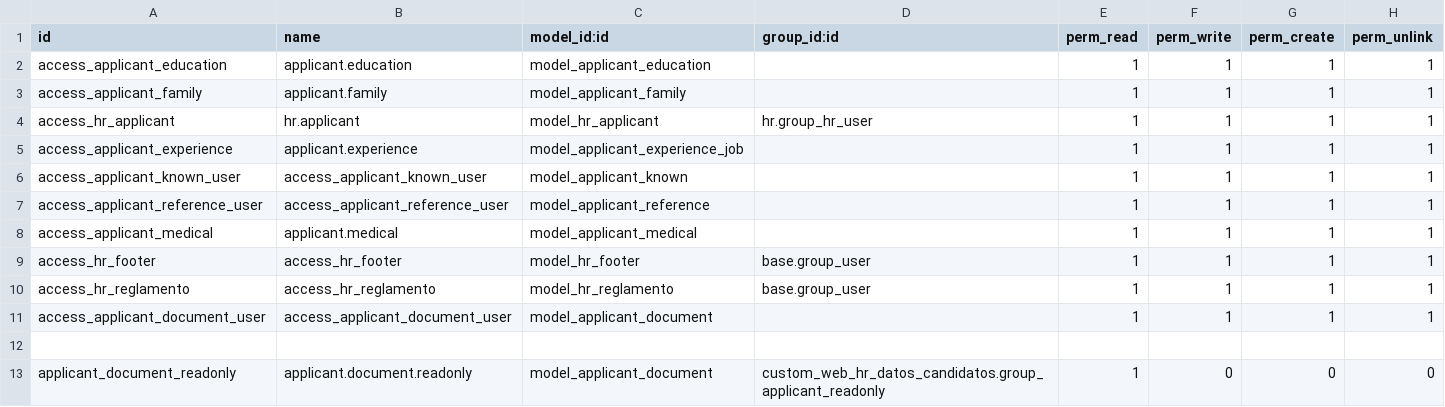
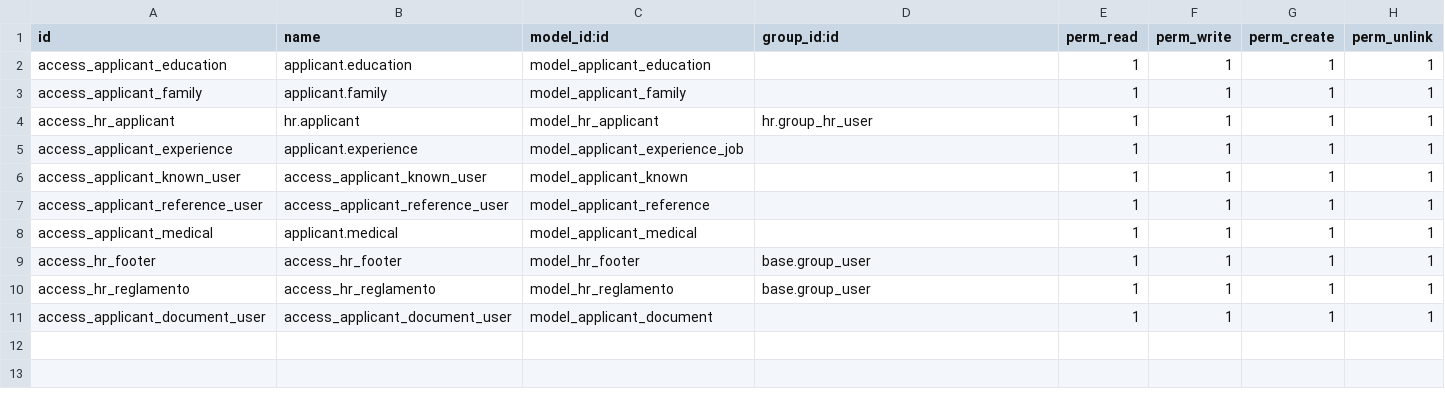
Before and after one commit to midrovom/theme_prime_custom, a CSV file: custom_web_hr_datos_candidatos/security/ir.model.access.csv, drawn as a sheet; the diff names each change by its address in the sheet, - before the commit and + after, or states it on an @@ line.

```diff
--- a/custom_web_hr_datos_candidatos/security/ir.model.access.csv
+++ b/custom_web_hr_datos_candidatos/security/ir.model.access.csv
-row 12: (empty)
-row 13: applicant_document_readonly | applicant.document.readonly | model_applicant_document | custom_web_hr_datos_candidatos.group_applicant_readonly | 1 | 0 | 0 | 0
```
Also changed, not shown: 1 other file.
